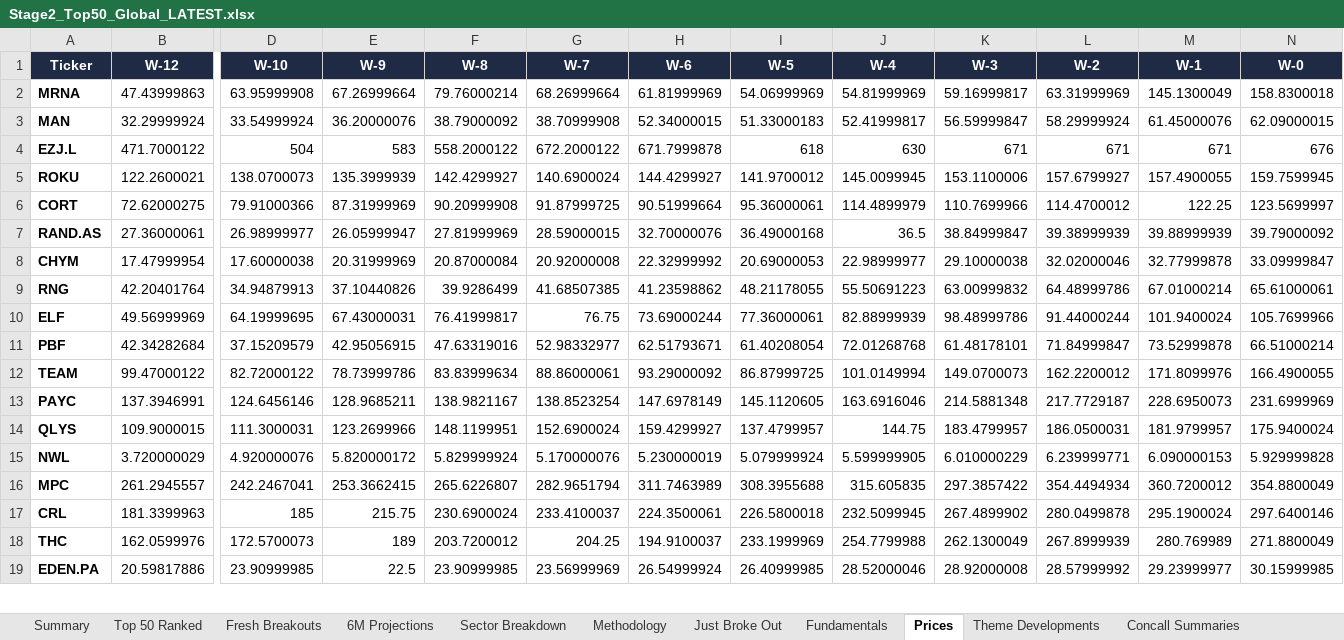
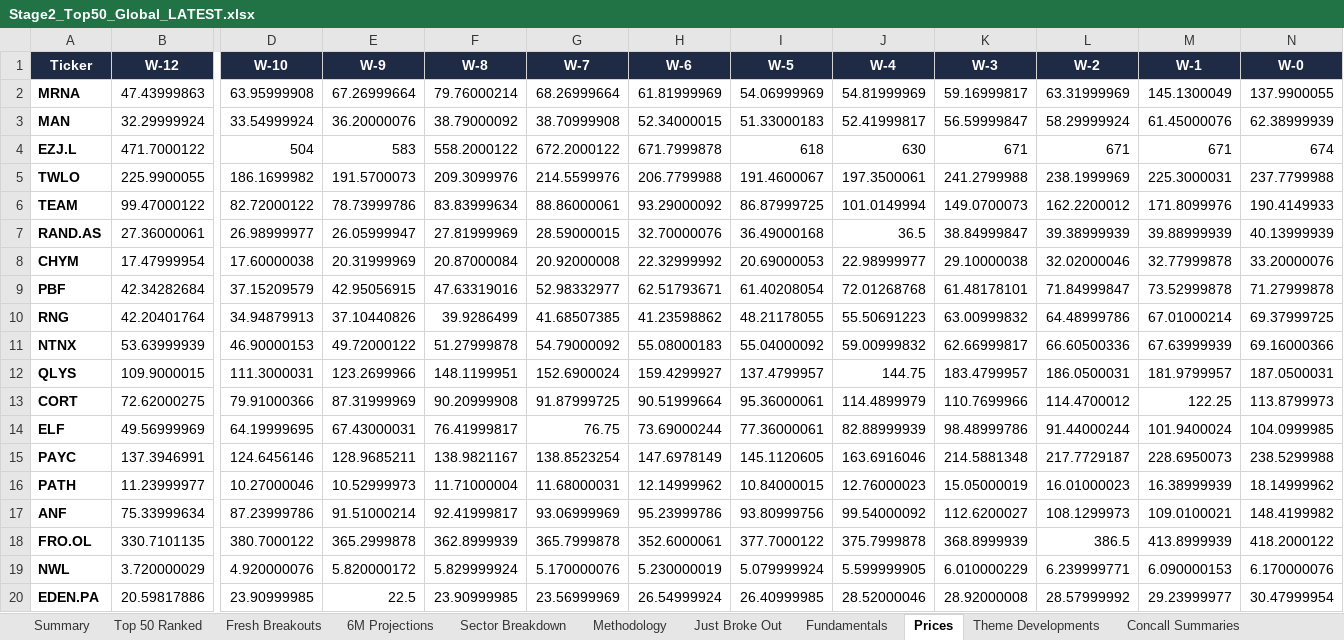
Before and after one commit to SOUMIKS92/AVC_Stage2_Radar, an Excel workbook: Stage2_Top50_Global_LATEST.xlsx, sheet Prices, drawn as a sheet; only a part is shown, gaps mark what is left out; values as stored, in another font and other column widths than the file's, no borders; removed rows and columns are numbered as before the commit, all else as after; rows hold the shown columns only; the diff covers the shown part only; the diff names each change by its address in the sheet, - before the commit and + after, or states it on an @@ line.

```diff
--- a/Stage2_Top50_Global_LATEST.xlsx (sheet Prices)
+++ b/Stage2_Top50_Global_LATEST.xlsx (sheet Prices)
-N2 (W-0): 158.8300018
+N2 (W-0): 137.9900055
-N3 (W-0): 62.09000015
+N3 (W-0): 62.38999939
-N4 (W-0): 676
+N4 (W-0): 674
-row 5: ROKU | 122.2600021 | 138.0700073 | 135.3999939 | 142.4299927 | 140.6900024 | 144.4299927 | 141.9700012 | 145.0099945 | 153.1100006 | 157.6799927 | 157.4900055 | 159.7599945
-row 6: CORT | 72.62000275 | 79.91000366 | 87.31999969 | 90.20999908 | 91.87999725 | 90.51999664 | 95.36000061 | 114.4899979 | 110.7699966 | 114.4700012 | 122.25 | 123.5699997
+row 5: TWLO | 225.9900055 | 186.1699982 | 191.5700073 | 209.3099976 | 214.5599976 | 206.7799988 | 191.4600067 | 197.3500061 | 241.2799988 | 238.1999969 | 225.3000031 | 237.7799988
+row 6: TEAM | 99.47000122 | 82.72000122 | 78.73999786 | 83.83999634 | 88.86000061 | 93.29000092 | 86.87999725 | 101.0149994 | 149.0700073 | 162.2200012 | 171.8099976 | 190.4149933
-N7 (W-0): 39.79000092
+N7 (W-0): 40.13999939
-N8 (W-0): 33.09999847
+N8 (W-0): 33.20000076
+row 9: PBF | 42.34282684 | 37.15209579 | 42.95056915 | 47.63319016 | 52.98332977 | 62.51793671 | 61.40208054 | 72.01268768 | 61.48178101 | 71.84999847 | 73.52999878 | 71.27999878
-N10 (W-0): 65.61000061
+N10 (W-0): 69.37999725
+row 11: NTNX | 53.63999939 | 46.90000153 | 49.72000122 | 51.27999878 | 54.79000092 | 55.08000183 | 55.04000092 | 59.00999832 | 62.66999817 | 66.60500336 | 67.63999939 | 69.16000366
+row 12: QLYS | 109.9000015 | 111.3000031 | 123.2699966 | 148.1199951 | 152.6900024 | 159.4299927 | 137.4799957 | 144.75 | 183.4799957 | 186.0500031 | 181.9799957 | 187.0500031
+row 13: CORT | 72.62000275 | 79.91000366 | 87.31999969 | 90.20999908 | 91.87999725 | 90.51999664 | 95.36000061 | 114.4899979 | 110.7699966 | 114.4700012 | 122.25 | 113.8799973
-N14 (W-0): 105.7699966
+N14 (W-0): 104.0999985
-row 11: PBF | 42.34282684 | 37.15209579 | 42.95056915 | 47.63319016 | 52.98332977 | 62.51793671 | 61.40208054 | 72.01268768 | 61.48178101 | 71.84999847 | 73.52999878 | 66.51000214
-row 12: TEAM | 99.47000122 | 82.72000122 | 78.73999786 | 83.83999634 | 88.86000061 | 93.29000092 | 86.87999725 | 101.0149994 | 149.0700073 | 162.2200012 | 171.8099976 | 166.4900055
-N15 (W-0): 231.6999969
+N15 (W-0): 238.5299988
-row 14: QLYS | 109.9000015 | 111.3000031 | 123.2699966 | 148.1199951 | 152.6900024 | 159.4299927 | 137.4799957 | 144.75 | 183.4799957 | 186.0500031 | 181.9799957 | 175.9400024
+row 16: PATH | 11.23999977 | 10.27000046 | 10.52999973 | 11.71000004 | 11.68000031 | 12.14999962 | 10.84000015 | 12.76000023 | 15.05000019 | 16.01000023 | 16.38999939 | 18.14999962
+row 17: ANF | 75.33999634 | 87.23999786 | 91.51000214 | 92.41999817 | 93.06999969 | 95.23999786 | 93.80999756 | 99.54000092 | 112.6200027 | 108.1299973 | 109.0100021 | 148.4199982
+row 18: FRO.OL | 330.7101135 | 380.7000122 | 365.2999878 | 362.8999939 | 365.7999878 | 352.6000061 | 377.7000122 | 375.7999878 | 368.8999939 | 386.5 | 413.8999939 | 418.2000122
-N19 (W-0): 5.929999828
+N19 (W-0): 6.170000076
-row 16: MPC | 261.2945557 | 242.2467041 | 253.3662415 | 265.6226807 | 282.9651794 | 311.7463989 | 308.3955688 | 315.605835 | 297.3857422 | 354.4494934 | 360.7200012 | 354.8800049
-row 17: CRL | 181.3399963 | 185 | 215.75 | 230.6900024 | 233.4100037 | 224.3500061 | 226.5800018 | 232.5099945 | 267.4899902 | 280.0499878 | 295.1900024 | 297.6400146
-row 18: THC | 162.0599976 | 172.5700073 | 189 | 203.7200012 | 204.25 | 194.9100037 | 233.1999969 | 254.7799988 | 262.1300049 | 267.8999939 | 280.769989 | 271.8800049
-N20 (W-0): 30.15999985
+N20 (W-0): 30.47999954
```
Also changed, not shown: 23 added rows, 24 removed rows and 8 edited cells elsewhere in this sheet, sheet Fresh Breakouts, sheet Fundamentals, sheet Top 50 Ranked, sheet Just Broke Out, sheet Forward Valuation, sheet Theme Developments, 7 more sheets, 6 other files.
